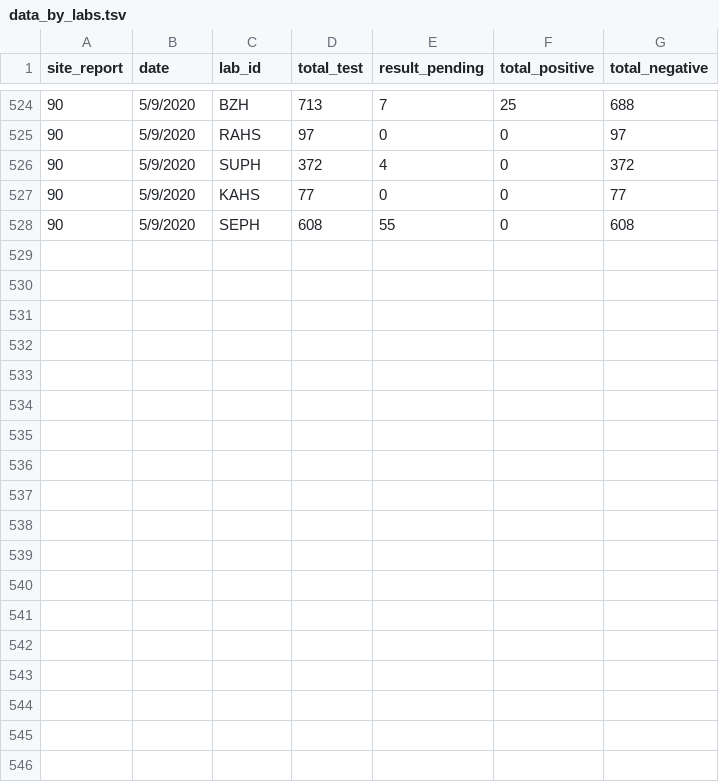
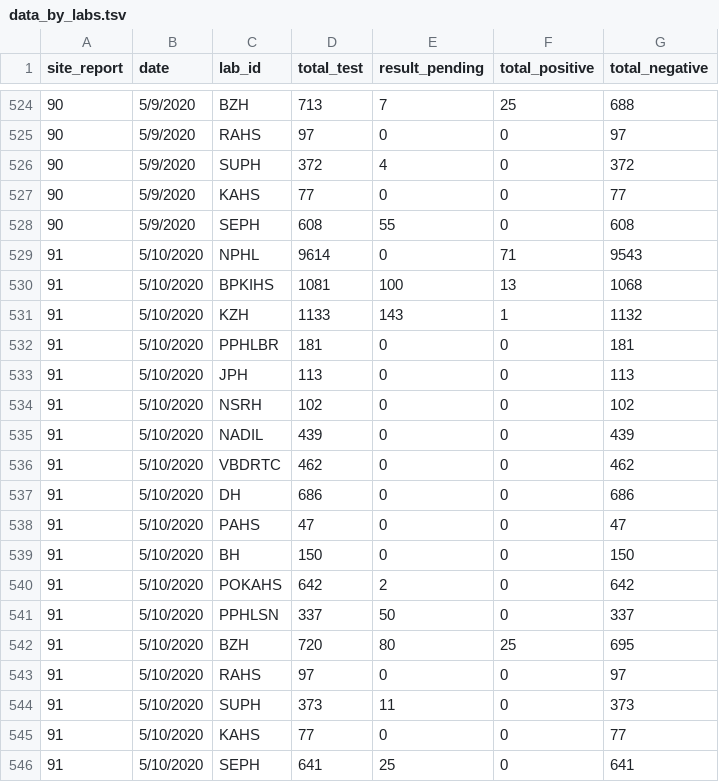
Before and after one commit to raunakms/covid19nepal, a TSV file: data/data_by_labs.tsv, drawn as a sheet; only a part is shown, gaps mark what is left out.

```diff
--- a/data/data_by_labs.tsv
+++ b/data/data_by_labs.tsv
@@ -528 +528,19 @@ site_report	date	lab_id	total_test	result_pending	total_positive	total_negative
 90	5/9/2020	SEPH	608	55	0	608
+91	5/10/2020	NPHL	9614	0	71	9543
+91	5/10/2020	BPKIHS	1081	100	13	1068
+91	5/10/2020	KZH	1133	143	1	1132
+91	5/10/2020	PPHLBR	181	0	0	181
+91	5/10/2020	JPH	113	0	0	113
+91	5/10/2020	NSRH	102	0	0	102
+91	5/10/2020	NADIL	439	0	0	439
+91	5/10/2020	VBDRTC	462	0	0	462
+91	5/10/2020	DH	686	0	0	686
+91	5/10/2020	PAHS	47	0	0	47
+91	5/10/2020	BH	150	0	0	150
+91	5/10/2020	POKAHS	642	2	0	642
+91	5/10/2020	PPHLSN	337	50	0	337
+91	5/10/2020	BZH	720	80	25	695
+91	5/10/2020	RAHS	97	0	0	97
+91	5/10/2020	SUPH	373	11	0	373
+91	5/10/2020	KAHS	77	0	0	77
+91	5/10/2020	SEPH	641	25	0	641
```
Also changed, not shown: data/data_total.tsv, data/metadata_labs.tsv.
